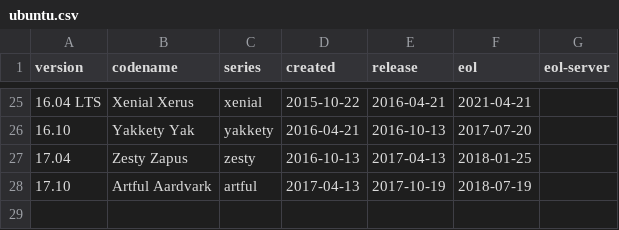
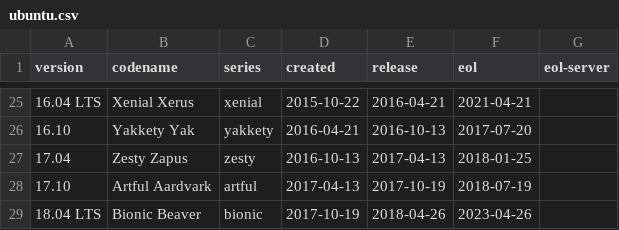
Before and after one commit to alvistack/debian-distro-info-data, a CSV file: ubuntu.csv, drawn as a sheet; only a part is shown, gaps mark what is left out; the diff names each change by its address in the sheet, - before the commit and + after, or states it on an @@ line.

Commit message:
Add Ubuntu 18.04 LTS Bionic Beaver.

```diff
--- a/ubuntu.csv
+++ b/ubuntu.csv
+row 29: 18.04 LTS | Bionic Beaver | bionic | 2017-10-19 | 2018-04-26 | 2023-04-26
```
Also changed, not shown: 1 other file.
